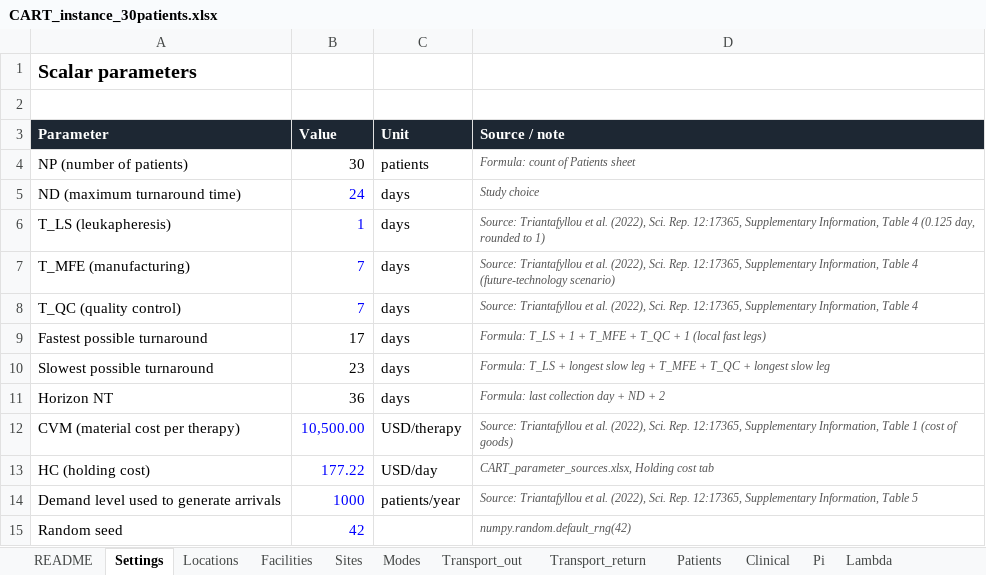
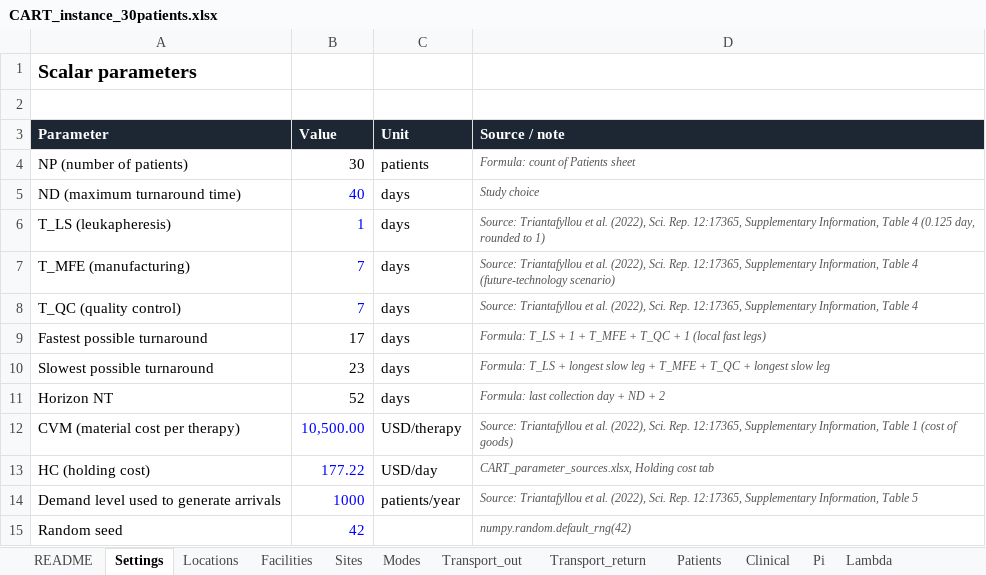
Before and after one commit to NegarSadeghiii/CAR-T-Supply-Chain, an Excel workbook: CART_instance_30patients.xlsx, sheet Settings, drawn as a sheet; values as stored, in another font and other column widths than the file's, no borders; the diff names each change by its address in the sheet, - before the commit and + after, or states it on an @@ line.

```diff
--- a/CART_instance_30patients.xlsx (sheet Settings)
+++ b/CART_instance_30patients.xlsx (sheet Settings)
-B5 (Value): 24
+B5 (Value): 40
-B11 (Value): 36
+B11 (Value): 52
```
Also changed, not shown: 14 other files.
